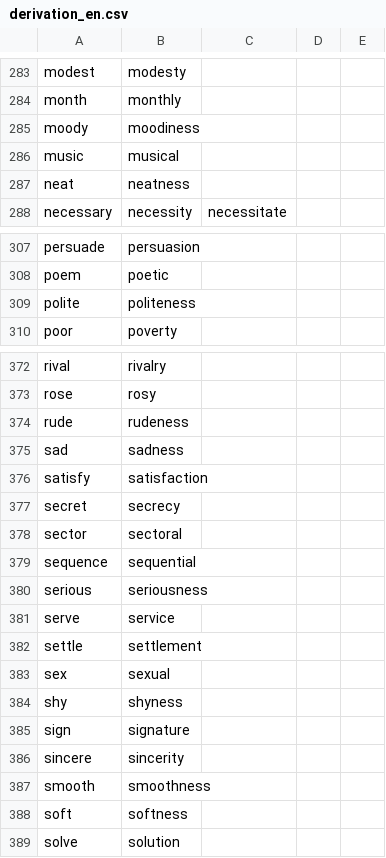
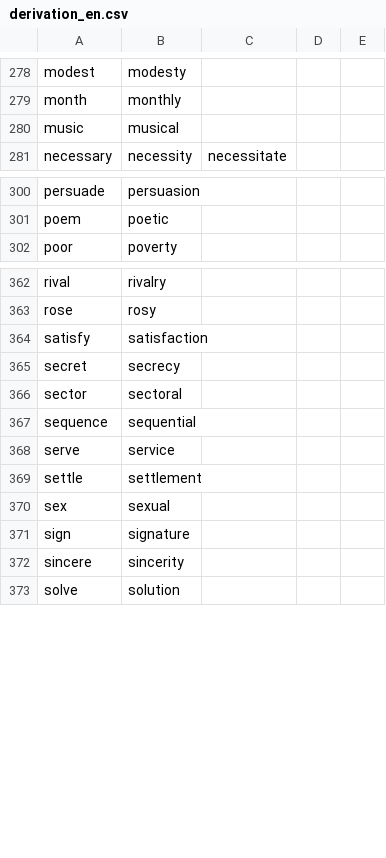
Before and after one commit to msg-systems/holmes-extractor, a CSV file: holmes_extractor/data/derivation_en.csv, drawn as a sheet; only a part is shown, gaps mark what is left out; the diff covers the shown part only.

```diff
--- a/holmes_extractor/data/derivation_en.csv
+++ b/holmes_extractor/data/derivation_en.csv
@@ -284,5 +279,3 @@ modest,modesty
 month,monthly
-moody,moodiness
 music,musical
-neat,neatness
 necessary,necessity,necessitate
@@ -308,3 +301,2 @@ persuade,persuasion
 poem,poetic
-polite,politeness
 poor,poverty
@@ -373,4 +363,2 @@ rival,rivalry
 rose,rosy
-rude,rudeness
-sad,sadness
 satisfy,satisfaction
@@ -379,3 +367,2 @@ sector,sectoral
 sequence,sequential
-serious,seriousness
 serve,service
@@ -383,7 +370,4 @@ settle,settlement
 sex,sexual
-shy,shyness
 sign,signature
 sincere,sincerity
-smooth,smoothness
-soft,softness
 solve,solution
```
Also changed, not shown: 12 removed rows and 1 edited cell elsewhere in this file, 2 other files.
